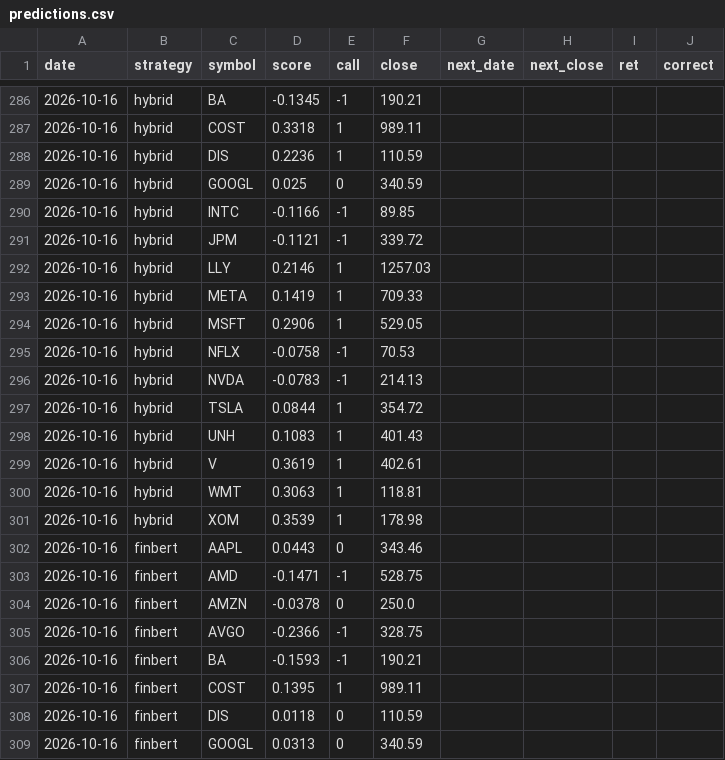
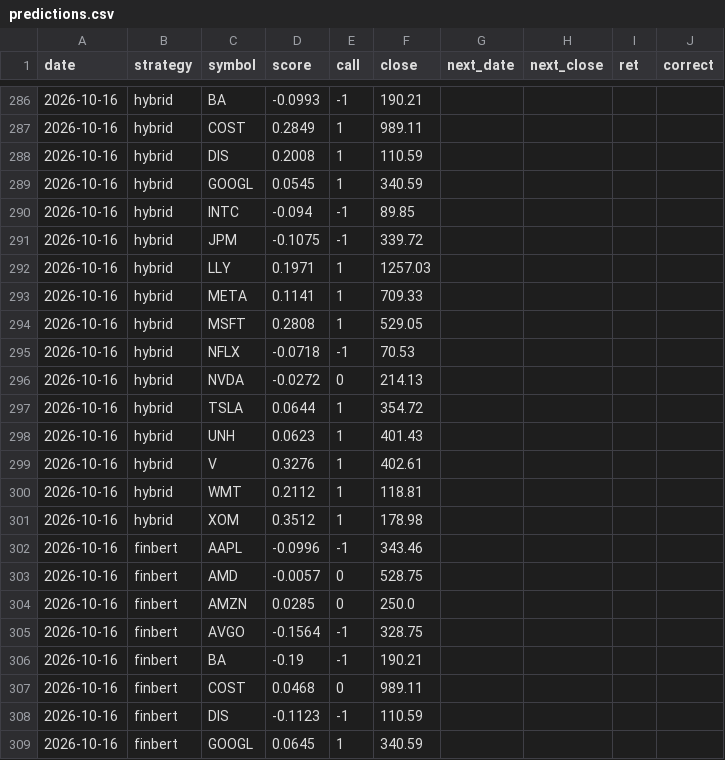
Before and after one commit to nathangin/stock-paper-trader, a CSV file: data/predictions.csv, drawn as a sheet; only a part is shown, gaps mark what is left out; the diff covers the shown part only.

```diff
--- a/data/predictions.csv
+++ b/data/predictions.csv
@@ -286,24 +286,24 @@ date,strategy,symbol,score,call,close,next_date,next_close,ret,correct
-2026-10-16,hybrid,BA,-0.1345,-1,190.21,,,,
-2026-10-16,hybrid,COST,0.3318,1,989.11,,,,
-2026-10-16,hybrid,DIS,0.2236,1,110.59,,,,
-2026-10-16,hybrid,GOOGL,0.025,0,340.59,,,,
-2026-10-16,hybrid,INTC,-0.1166,-1,89.85,,,,
-2026-10-16,hybrid,JPM,-0.1121,-1,339.72,,,,
-2026-10-16,hybrid,LLY,0.2146,1,1257.03,,,,
-2026-10-16,hybrid,META,0.1419,1,709.33,,,,
-2026-10-16,hybrid,MSFT,0.2906,1,529.05,,,,
-2026-10-16,hybrid,NFLX,-0.0758,-1,70.53,,,,
-2026-10-16,hybrid,NVDA,-0.0783,-1,214.13,,,,
-2026-10-16,hybrid,TSLA,0.0844,1,354.72,,,,
-2026-10-16,hybrid,UNH,0.1083,1,401.43,,,,
-2026-10-16,hybrid,V,0.3619,1,402.61,,,,
-2026-10-16,hybrid,WMT,0.3063,1,118.81,,,,
-2026-10-16,hybrid,XOM,0.3539,1,178.98,,,,
-2026-10-16,finbert,AAPL,0.0443,0,343.46,,,,
-2026-10-16,finbert,AMD,-0.1471,-1,528.75,,,,
-2026-10-16,finbert,AMZN,-0.0378,0,250.0,,,,
-2026-10-16,finbert,AVGO,-0.2366,-1,328.75,,,,
-2026-10-16,finbert,BA,-0.1593,-1,190.21,,,,
-2026-10-16,finbert,COST,0.1395,1,989.11,,,,
-2026-10-16,finbert,DIS,0.0118,0,110.59,,,,
-2026-10-16,finbert,GOOGL,0.0313,0,340.59,,,,
+2026-10-16,hybrid,BA,-0.0993,-1,190.21,,,,
+2026-10-16,hybrid,COST,0.2849,1,989.11,,,,
+2026-10-16,hybrid,DIS,0.2008,1,110.59,,,,
+2026-10-16,hybrid,GOOGL,0.0545,1,340.59,,,,
+2026-10-16,hybrid,INTC,-0.094,-1,89.85,,,,
+2026-10-16,hybrid,JPM,-0.1075,-1,339.72,,,,
+2026-10-16,hybrid,LLY,0.1971,1,1257.03,,,,
+2026-10-16,hybrid,META,0.1141,1,709.33,,,,
+2026-10-16,hybrid,MSFT,0.2808,1,529.05,,,,
+2026-10-16,hybrid,NFLX,-0.0718,-1,70.53,,,,
+2026-10-16,hybrid,NVDA,-0.0272,0,214.13,,,,
+2026-10-16,hybrid,TSLA,0.0644,1,354.72,,,,
+2026-10-16,hybrid,UNH,0.0623,1,401.43,,,,
+2026-10-16,hybrid,V,0.3276,1,402.61,,,,
+2026-10-16,hybrid,WMT,0.2112,1,118.81,,,,
+2026-10-16,hybrid,XOM,0.3512,1,178.98,,,,
+2026-10-16,finbert,AAPL,-0.0996,-1,343.46,,,,
+2026-10-16,finbert,AMD,-0.0057,0,528.75,,,,
+2026-10-16,finbert,AMZN,0.0285,0,250.0,,,,
+2026-10-16,finbert,AVGO,-0.1564,-1,328.75,,,,
+2026-10-16,finbert,BA,-0.19,-1,190.21,,,,
+2026-10-16,finbert,COST,0.0468,0,989.11,,,,
+2026-10-16,finbert,DIS,-0.1123,-1,110.59,,,,
+2026-10-16,finbert,GOOGL,0.0645,1,340.59,,,,
```
Also changed, not shown: 48 edited cells elsewhere in this file, 5 other files.
